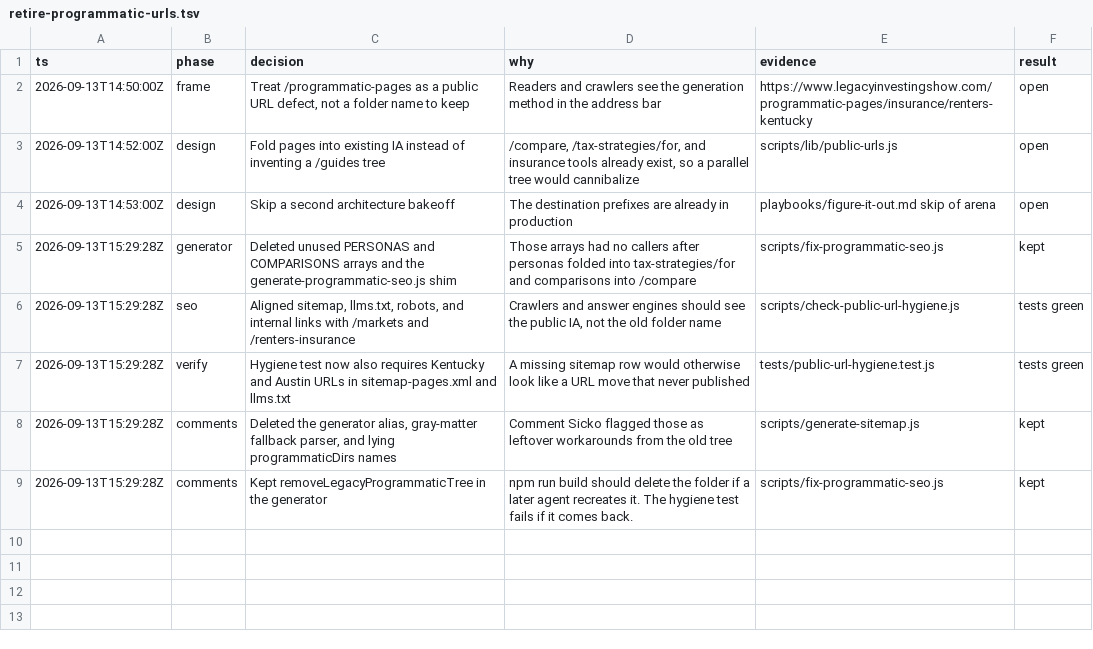
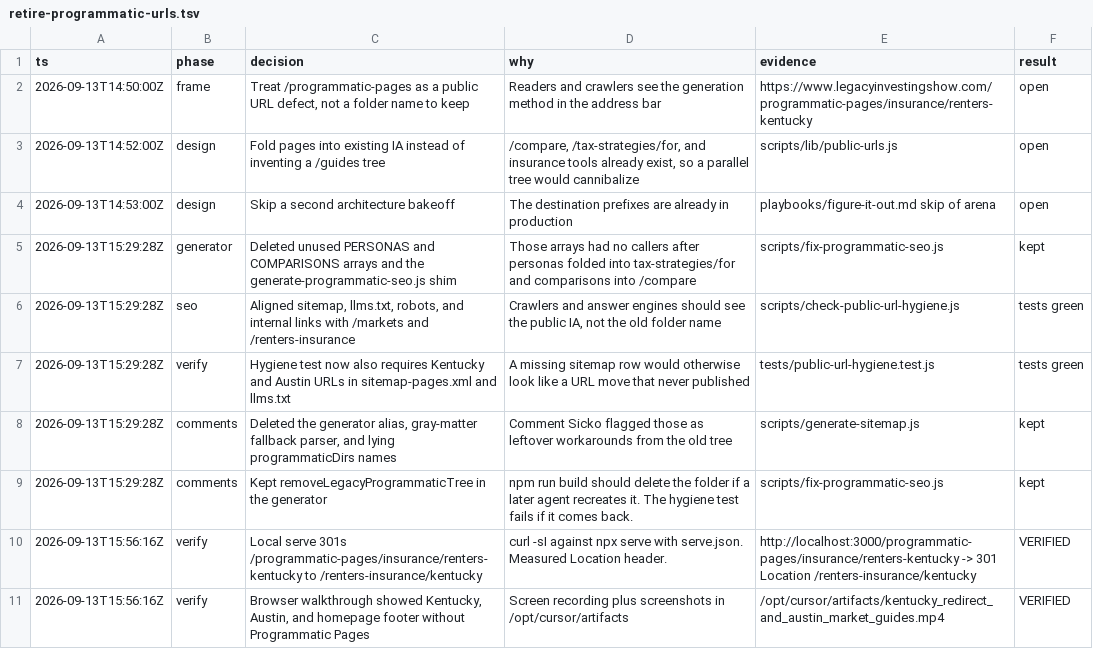
Before and after one commit to LEGACY-INVESTING-SHOW/legacyinvestingshow-website, a TSV file: .audit/retire-programmatic-urls.tsv, drawn as a sheet.

```diff
--- a/.audit/retire-programmatic-urls.tsv
+++ b/.audit/retire-programmatic-urls.tsv
@@ -9 +9,3 @@ ts	phase	decision	why	evidence	result
 2026-09-13T15:29:28Z	comments	Kept removeLegacyProgrammaticTree in the generator	npm run build should delete the folder if a later agent recreates it. The hygiene test fails if it comes back.	scripts/fix-programmatic-seo.js	kept
+2026-09-13T15:56:16Z	verify	Local serve 301s /programmatic-pages/insurance/renters-kentucky to /renters-insurance/kentucky	curl -sI against npx serve with serve.json. Measured Location header.	http://localhost:3000/programmatic-pages/insurance/renters-kentucky -> 301 Location /renters-insurance/kentucky	VERIFIED
+2026-09-13T15:56:16Z	verify	Browser walkthrough showed Kentucky, Austin, and homepage footer without Programmatic Pages	Screen recording plus screenshots in /opt/cursor/artifacts	/opt/cursor/artifacts/kentucky_redirect_and_austin_market_guides.mp4	VERIFIED
```
Also changed, not shown: 1 other file.
